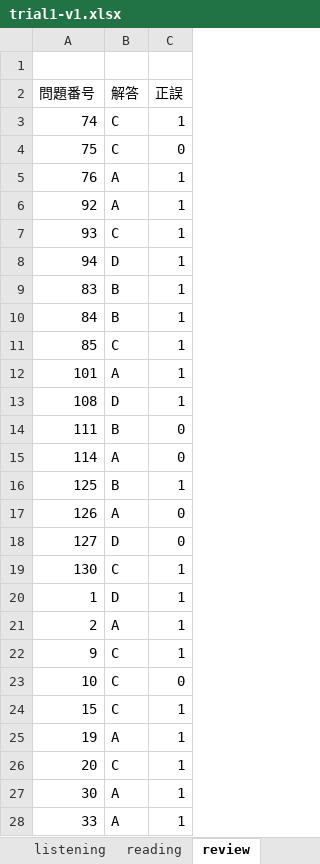
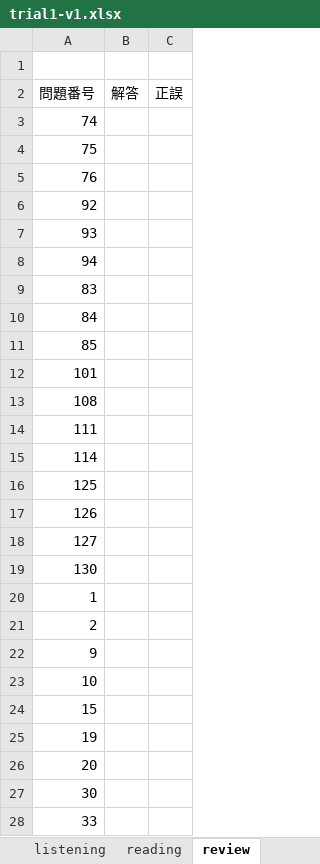
Before and after one commit to Shinichi0713/english-study, an Excel workbook: toeic-test-v4/trial1-v1.xlsx, sheet review, drawn as a sheet; only a part is shown; values as stored, in another font and other column widths than the file's, no borders; the diff covers the shown part only; the diff names each change by its address in the sheet, - before the commit and + after, or states it on an @@ line.

```diff
--- a/toeic-test-v4/trial1-v1.xlsx (sheet review)
+++ b/toeic-test-v4/trial1-v1.xlsx (sheet review)
-B3:B4 (解答): C
+B3:B4 (解答): (empty)
-C3 (正誤): 1
+C3 (正誤): (empty)
-C4 (正誤): 0
+C4 (正誤): (empty)
-B5:B6 (解答): A
+B5:B6 (解答): (empty)
-C5:C13 (正誤): 1
+C5:C13 (正誤): (empty)
-B7 (解答): C
+B7 (解答): (empty)
-B8 (解答): D
+B8 (解答): (empty)
-B9:B10 (解答): B
+B9:B10 (解答): (empty)
-B11 (解答): C
+B11 (解答): (empty)
-B12 (解答): A
+B12 (解答): (empty)
-B13 (解答): D
+B13 (解答): (empty)
-B14 (解答): B
+B14 (解答): (empty)
-C14:C15 (正誤): 0
+C14:C15 (正誤): (empty)
-B15 (解答): A
+B15 (解答): (empty)
-B16 (解答): B
+B16 (解答): (empty)
-C16 (正誤): 1
+C16 (正誤): (empty)
-B17 (解答): A
+B17 (解答): (empty)
-C17:C18 (正誤): 0
+C17:C18 (正誤): (empty)
-B18 (解答): D
+B18 (解答): (empty)
-B19 (解答): C
+B19 (解答): (empty)
-C19:C22 (正誤): 1
+C19:C22 (正誤): (empty)
-B20 (解答): D
+B20 (解答): (empty)
-B21 (解答): A
+B21 (解答): (empty)
-B22:B24 (解答): C
+B22:B24 (解答): (empty)
-C23 (正誤): 0
+C23 (正誤): (empty)
-C24:C28 (正誤): 1
+C24:C28 (正誤): (empty)
-B25 (解答): A
+B25 (解答): (empty)
-B26 (解答): C
+B26 (解答): (empty)
-B27:B28 (解答): A
+B27:B28 (解答): (empty)
```
Also changed, not shown: 8 edited cells elsewhere in this sheet, sheet reading, sheet listening, sheet summary, hidden cells, 1 other file.
